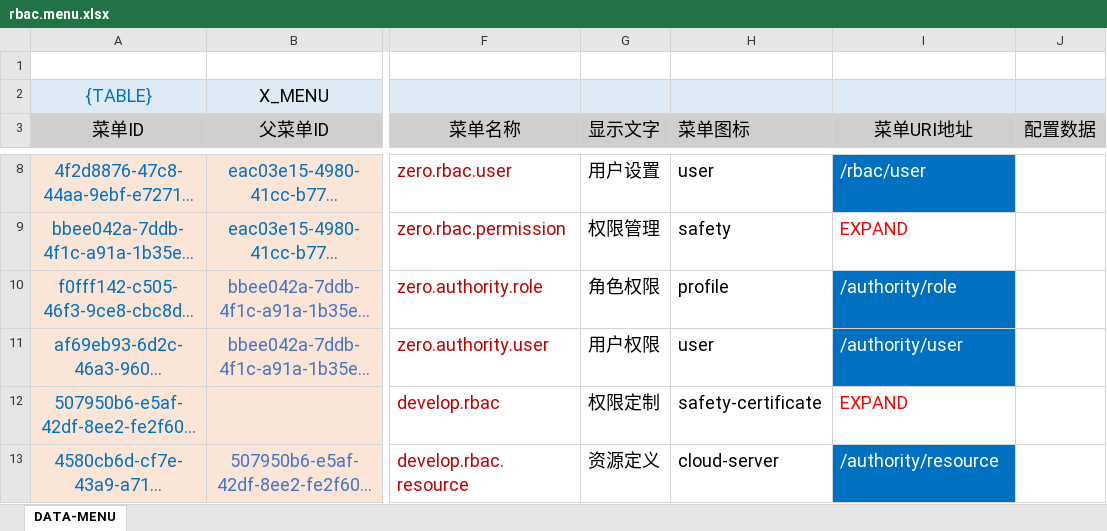
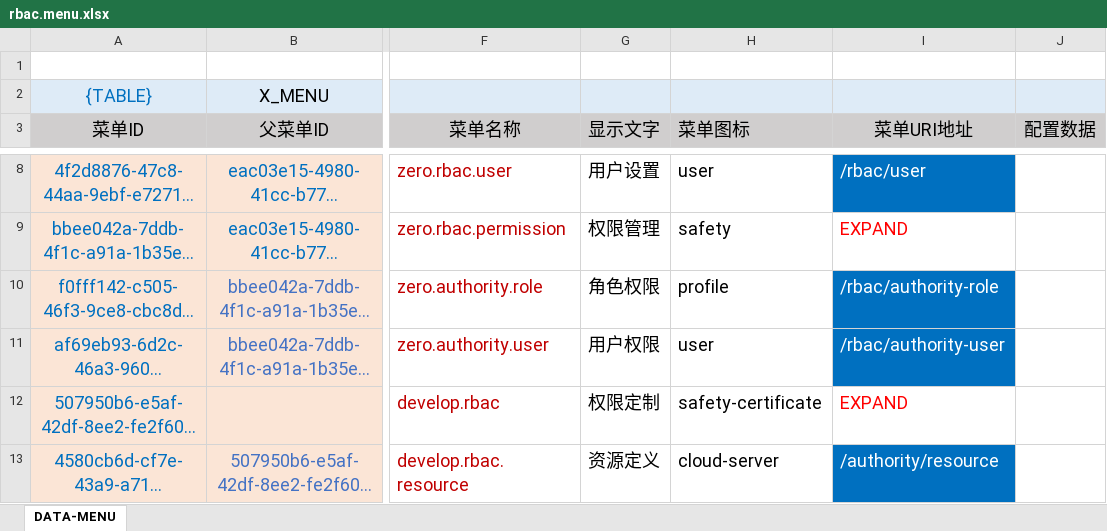
Before and after one commit to silentbalanceyh/vertx-zero, an Excel workbook: vertx-pin/zero-rbac/src/main/resources/plugin/rbac/oob/data/rbac.menu.xlsx, sheet DATA-MENU, drawn as a sheet; only a part is shown, gaps mark what is left out; long unchanged cells end in …; values as stored, in another font and other column widths than the file's, no borders; the diff names each change by its address in the sheet, - before the commit and + after, or states it on an @@ line.

```diff
--- a/vertx-pin/zero-rbac/src/main/resources/plugin/rbac/oob/data/rbac.menu.xlsx (sheet DATA-MENU)
+++ b/vertx-pin/zero-rbac/src/main/resources/plugin/rbac/oob/data/rbac.menu.xlsx (sheet DATA-MENU)
-I10 (菜单URI地址): /authority/role
+I10 (菜单URI地址): /rbac/authority-role
-I11 (菜单URI地址): /authority/user
+I11 (菜单URI地址): /rbac/authority-user
```
Also changed, not shown: 1 other file.
